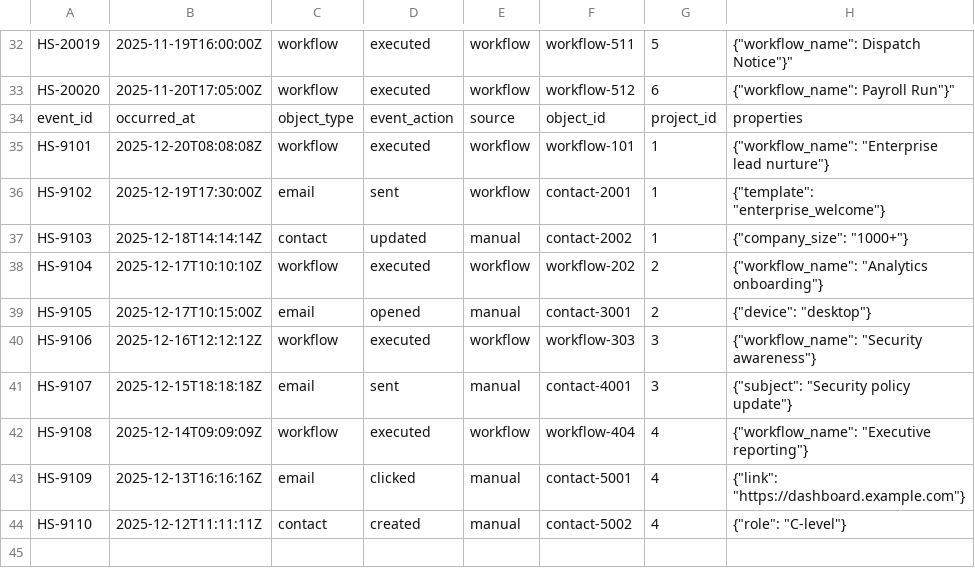
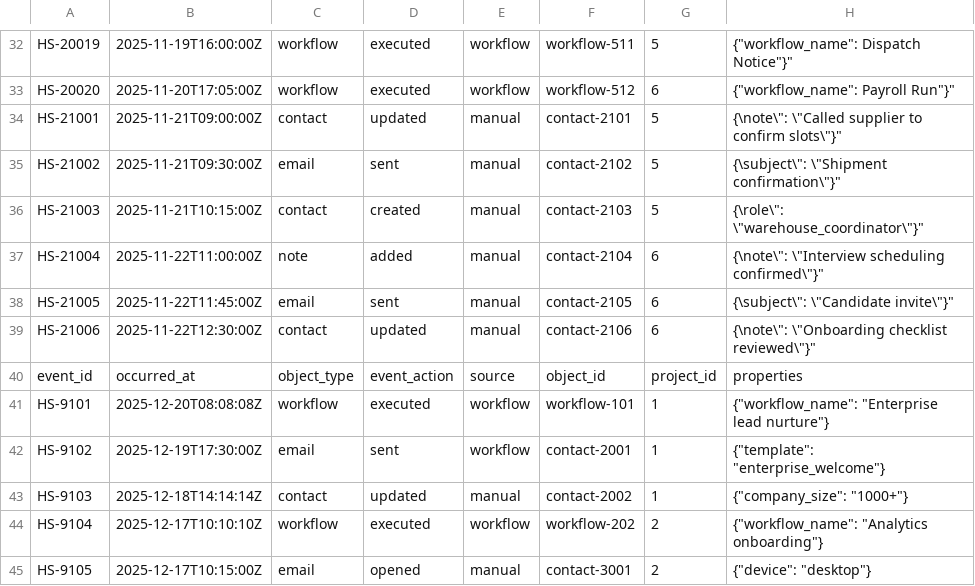
Before and after one commit to lavansh1306/NEW_Velocity_AI, a CSV file: public/data/hubspot_events.csv, drawn as a sheet; only a part is shown, gaps mark what is left out; the shorter side is filled out with more unchanged rows; the diff names each change by its address in the sheet, - before the commit and + after, or states it on an @@ line.

Commit message:
data normalization

```diff
--- a/public/data/hubspot_events.csv
+++ b/public/data/hubspot_events.csv
+row 34: HS-21001 | 2025-11-21T09:00:00Z | contact | updated | manual | contact-2101 | 5 | {\note\": \"Called supplier to confirm slots\"}"
+row 35: HS-21002 | 2025-11-21T09:30:00Z | email | sent | manual | contact-2102 | 5 | {\subject\": \"Shipment confirmation\"}"
+row 36: HS-21003 | 2025-11-21T10:15:00Z | contact | created | manual | contact-2103 | 5 | {\role\": \"warehouse_coordinator\"}"
+row 37: HS-21004 | 2025-11-22T11:00:00Z | note | added | manual | contact-2104 | 6 | {\note\": \"Interview scheduling confirmed\"}"
+row 38: HS-21005 | 2025-11-22T11:45:00Z | email | sent | manual | contact-2105 | 6 | {\subject\": \"Candidate invite\"}"
+row 39: HS-21006 | 2025-11-22T12:30:00Z | contact | updated | manual | contact-2106 | 6 | {\note\": \"Onboarding checklist reviewed\"}"
```
Also changed, not shown: public/data/jira_events.csv, public/data/microsoft365_events.csv, 1 other file.
